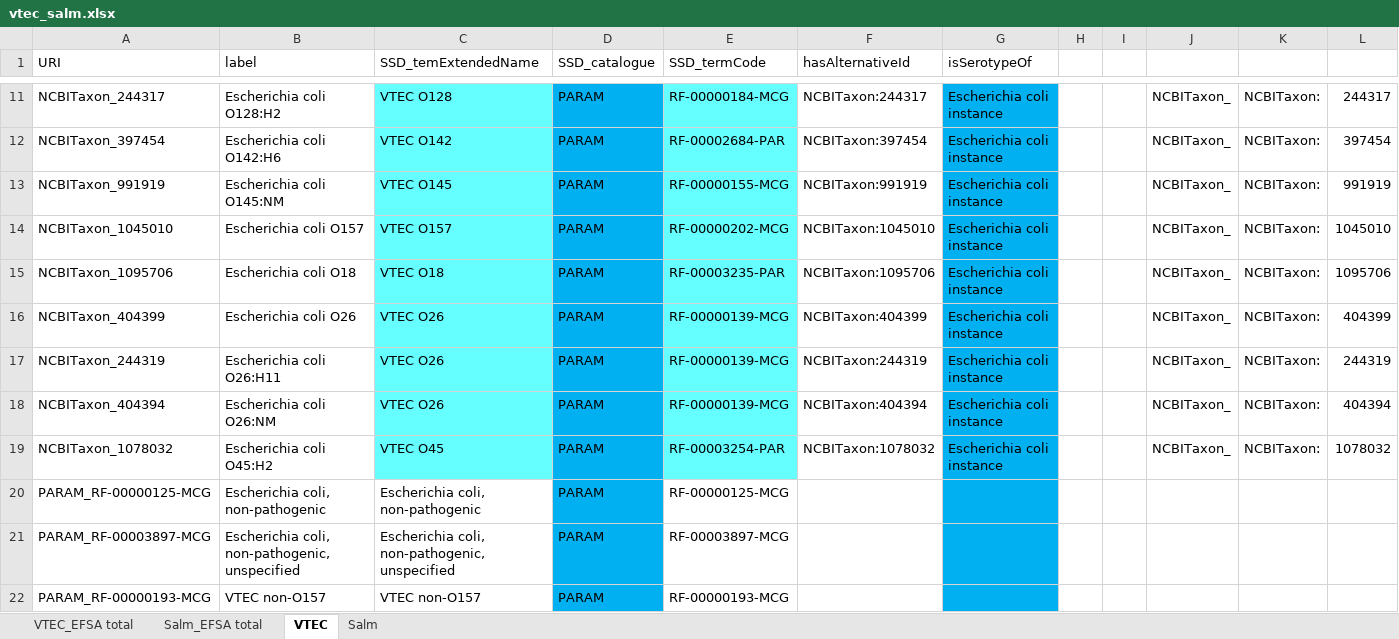
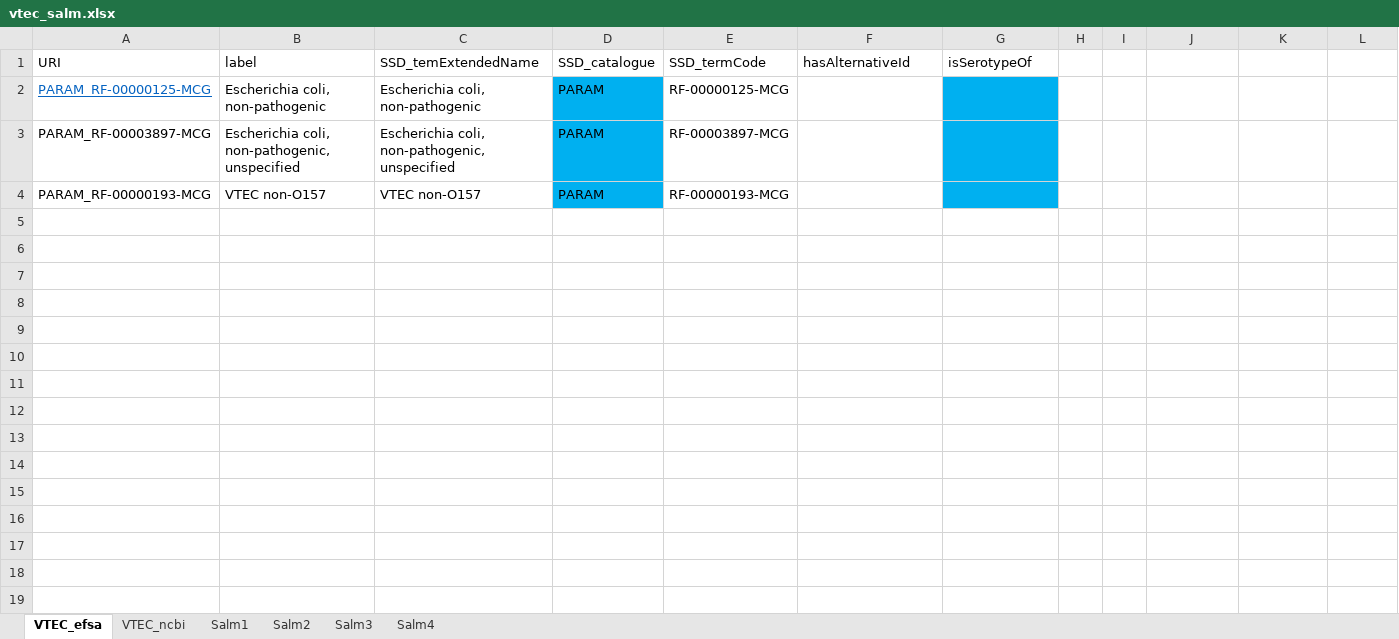
Before and after one commit to SVA-SE/HSO, an Excel workbook: docs/vtec_salm.xlsx, sheet VTEC_efsa, drawn as a sheet; only a part is shown, gaps mark what is left out; values as stored, in another font and other column widths than the file's, no borders; removed rows and columns are numbered as before the commit, all else as after; the diff covers the shown part only; the diff names each change by its address in the sheet, - before the commit and + after, or states it on an @@ line.

Commit message:
imported Ecoli and Salmonella instances

```diff
--- a/docs/vtec_salm.xlsx (sheet VTEC_efsa)
+++ b/docs/vtec_salm.xlsx (sheet VTEC_efsa)
-sheet tab: VTEC
+sheet tab: VTEC_efsa
-sheet tab: Salm
+sheet tab: Salm1
-sheet tab: VTEC_EFSA total
-sheet tab: Salm_EFSA total
+sheet tab: VTEC_ncbi
+sheet tab: Salm2
+sheet tab: Salm3
+sheet tab: Salm4
-row 11: NCBITaxon_244317 | Escherichia coli O128:H2 | VTEC O128 | PARAM | RF-00000184-MCG | NCBITaxon:244317 | Escherichia coli instance |  |  | NCBITaxon_ | NCBITaxon: | 244317
-row 12: NCBITaxon_397454 | Escherichia coli O142:H6 | VTEC O142 | PARAM | RF-00002684-PAR | NCBITaxon:397454 | Escherichia coli instance |  |  | NCBITaxon_ | NCBITaxon: | 397454
-row 13: NCBITaxon_991919 | Escherichia coli O145:NM | VTEC O145 | PARAM | RF-00000155-MCG | NCBITaxon:991919 | Escherichia coli instance |  |  | NCBITaxon_ | NCBITaxon: | 991919
-row 14: NCBITaxon_1045010 | Escherichia coli O157 | VTEC O157 | PARAM | RF-00000202-MCG | NCBITaxon:1045010 | Escherichia coli instance |  |  | NCBITaxon_ | NCBITaxon: | 1045010
-row 15: NCBITaxon_1095706 | Escherichia coli O18 | VTEC O18 | PARAM | RF-00003235-PAR | NCBITaxon:1095706 | Escherichia coli instance |  |  | NCBITaxon_ | NCBITaxon: | 1095706
-row 16: NCBITaxon_404399 | Escherichia coli O26 | VTEC O26 | PARAM | RF-00000139-MCG | NCBITaxon:404399 | Escherichia coli instance |  |  | NCBITaxon_ | NCBITaxon: | 404399
-row 17: NCBITaxon_244319 | Escherichia coli O26:H11 | VTEC O26 | PARAM | RF-00000139-MCG | NCBITaxon:244319 | Escherichia coli instance |  |  | NCBITaxon_ | NCBITaxon: | 244319
-row 18: NCBITaxon_404394 | Escherichia coli O26:NM | VTEC O26 | PARAM | RF-00000139-MCG | NCBITaxon:404394 | Escherichia coli instance |  |  | NCBITaxon_ | NCBITaxon: | 404394
-row 19: NCBITaxon_1078032 | Escherichia coli O45:H2 | VTEC O45 | PARAM | RF-00003254-PAR | NCBITaxon:1078032 | Escherichia coli instance |  |  | NCBITaxon_ | NCBITaxon: | 1078032
@@ A2 underline: off → on, text colour: black → #0563C1 @@
```
Also changed, not shown: 9 removed rows elsewhere in this sheet, sheet Salm1, 6 other files.
